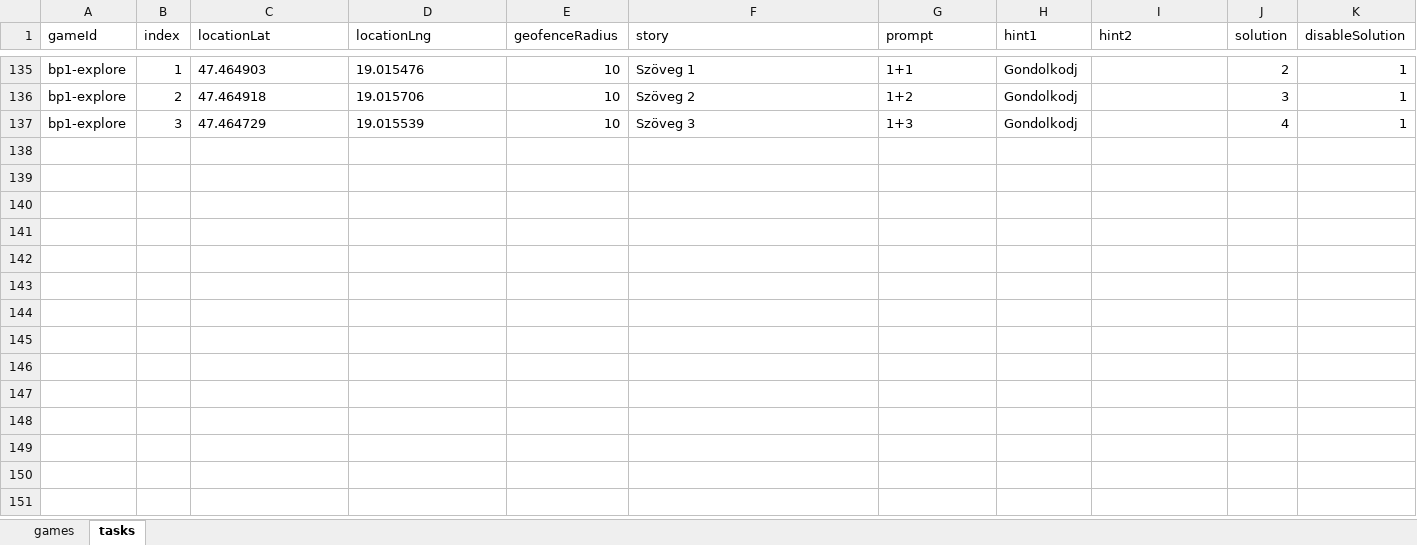
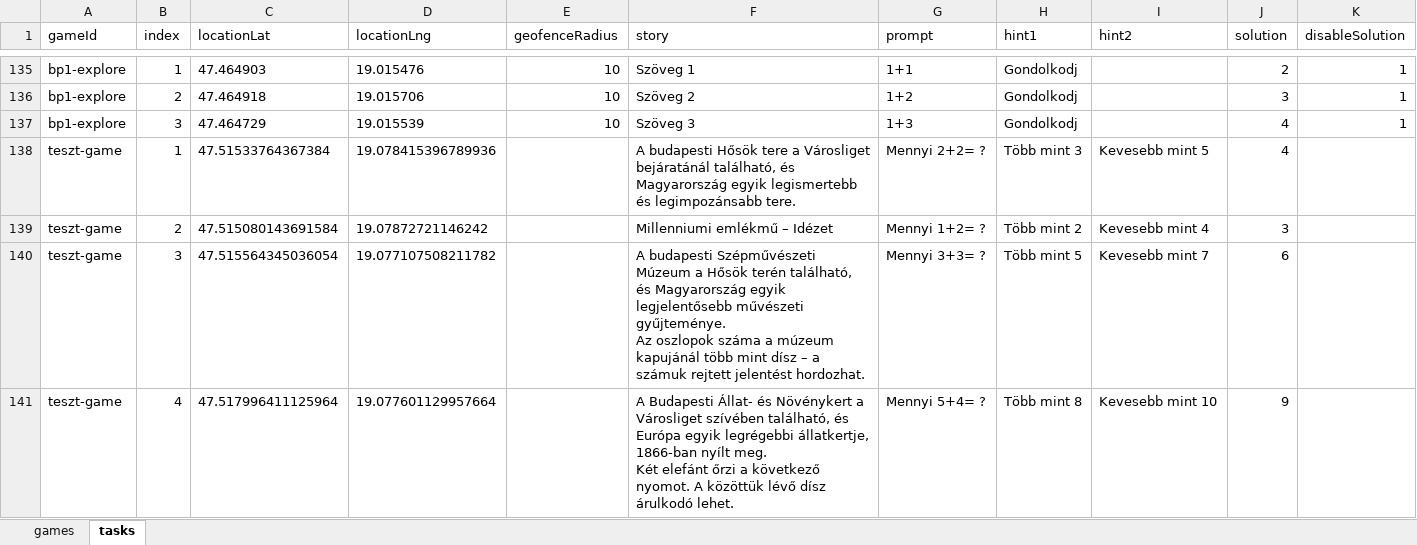
Before and after one commit to MystiGo-hu/MystiGo, an Excel workbook: games/games.xlsx, sheet tasks, drawn as a sheet; only a part is shown, gaps mark what is left out; values as stored, in another font and other column widths than the file's, no borders; ↵ is a line break in a cell; the diff names each change by its address in the sheet, - before the commit and + after, or states it on an @@ line.

Commit message:
Add files via upload

```diff
--- a/games/games.xlsx (sheet tasks)
+++ b/games/games.xlsx (sheet tasks)
+row 138: teszt-game | 1 | 47.51533764367384 | 19.078415396789936 |  | A budapesti Hősök tere a Városliget bejáratánál található, és Magyarország egyik legismertebb és legimpozánsabb tere. | Mennyi 2+2= ? | Több mint 3 | Kevesebb mint 5 | 4
+row 139: teszt-game | 2 | 47.515080143691584 | 19.07872721146242 |  | Millenniumi emlékmű – Idézet | Mennyi 1+2= ? | Több mint 2 | Kevesebb mint 4 | 3
+row 140: teszt-game | 3 | 47.515564345036054 | 19.077107508211782 |  | A budapesti Szépművészeti Múzeum a Hősök terén található, és Magyarország egyik legjelentősebb művészeti gyűjteménye. ↵ Az oszlopok száma a múzeum kapujánál több mint dísz – a számuk rejtett jelentést hordozhat. | Mennyi 3+3= ? | Több mint 5 | Kevesebb mint 7 | 6
+row 141: teszt-game | 4 | 47.517996411125964 | 19.077601129957664 |  | A Budapesti Állat- és Növénykert a Városliget szívében található, és Európa egyik legrégebbi állatkertje, 1866-ban nyílt meg. ↵ Két elefánt őrzi a következő nyomot. A közöttük lévő dísz árulkodó lehet. | Mennyi 5+4= ? | Több mint 8 | Kevesebb mint 10 | 9
```
Also changed, not shown: sheet games.
